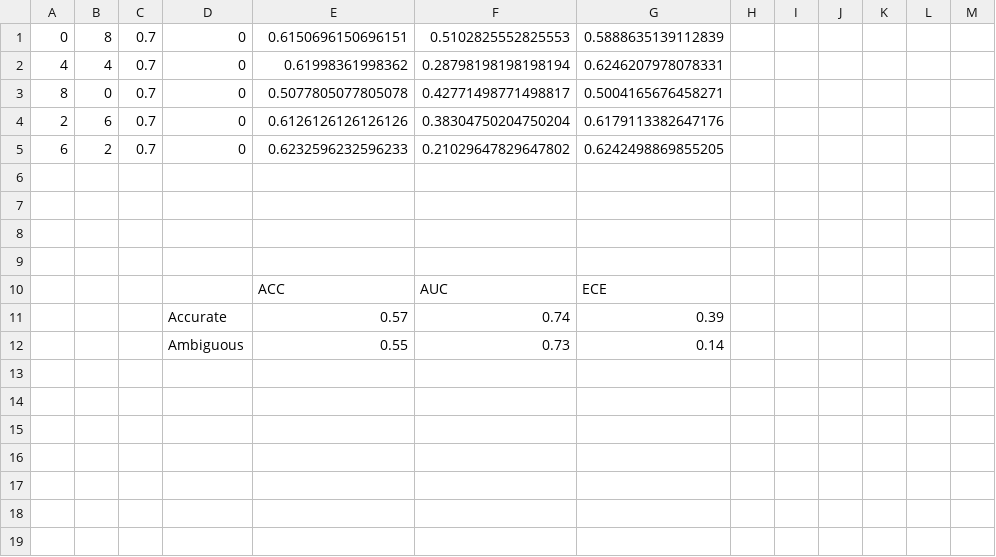
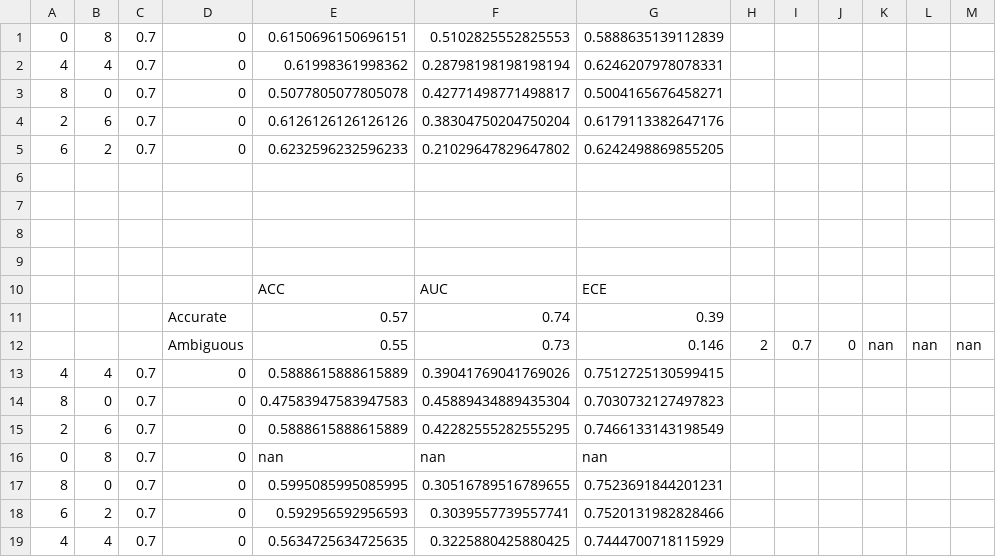
Before and after one commit to taoleitian/LLM_uncertainty, a CSV file: results_10.csv, drawn as a sheet.

```diff
--- a/results_10.csv
+++ b/results_10.csv
@@ -11,2 +11,9 @@
 ,,,Accurate,0.57,0.74,0.39
-,,,Ambiguous,0.55,0.73,0.14
+,,,Ambiguous,0.55,0.73,0.146,2,0.7,0,nan,nan,nan
+4,4,0.7,0,0.5888615888615889,0.39041769041769026,0.7512725130599415
+8,0,0.7,0,0.47583947583947583,0.45889434889435304,0.7030732127497823
+2,6,0.7,0,0.5888615888615889,0.42282555282555295,0.7466133143198549
+0,8,0.7,0,nan,nan,nan
+8,0,0.7,0,0.5995085995085995,0.30516789516789655,0.7523691844201231
+6,2,0.7,0,0.592956592956593,0.3039557739557741,0.7520131982828466
+4,4,0.7,0,0.5634725634725635,0.3225880425880425,0.7444700718115929
```
Also changed, not shown: 11 other files.
